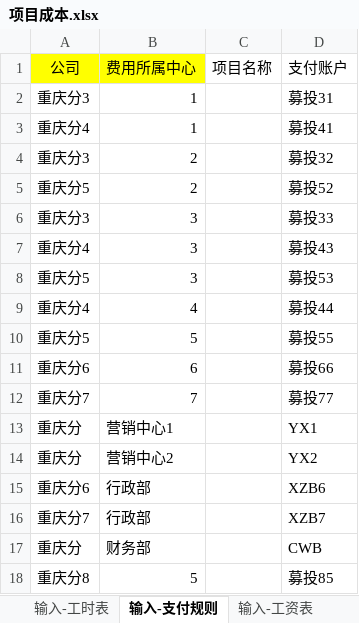
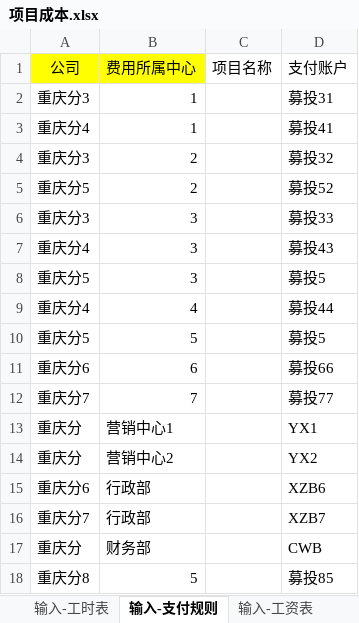
Before and after one commit to kanzihuang/ai-labs, an Excel workbook: cursor/excel-splitter/input/项目成本.xlsx, sheet 输入-支付规则, drawn as a sheet; values as stored, in another font and other column widths than the file's, no borders; conditional formats not drawn; the diff names each change by its address in the sheet, - before the commit and + after, or states it on an @@ line.

```diff
--- a/cursor/excel-splitter/input/项目成本.xlsx (sheet 输入-支付规则)
+++ b/cursor/excel-splitter/input/项目成本.xlsx (sheet 输入-支付规则)
-D8: 募投53
+D8: 募投5
-D10: 募投55
+D10: 募投5
```
Also changed, not shown: sheet 输入-工资表, 4 other files.
